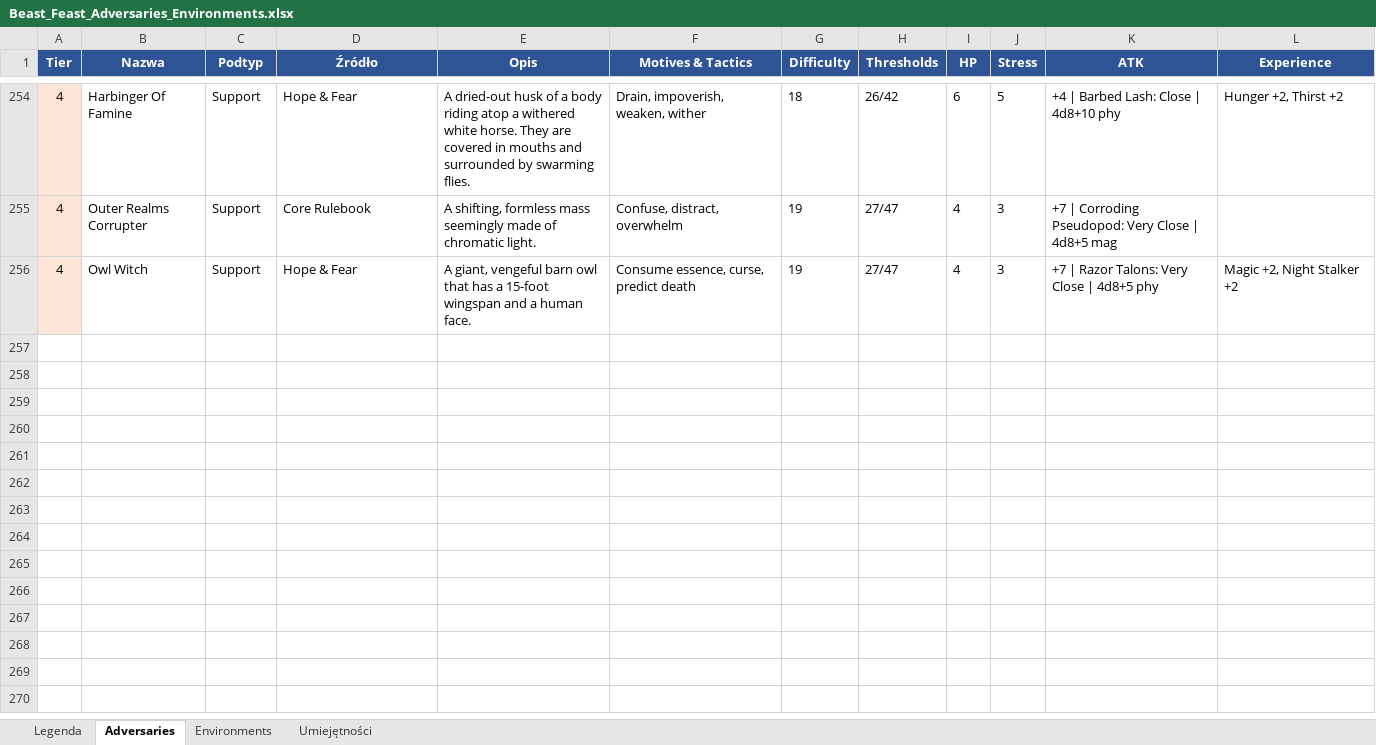
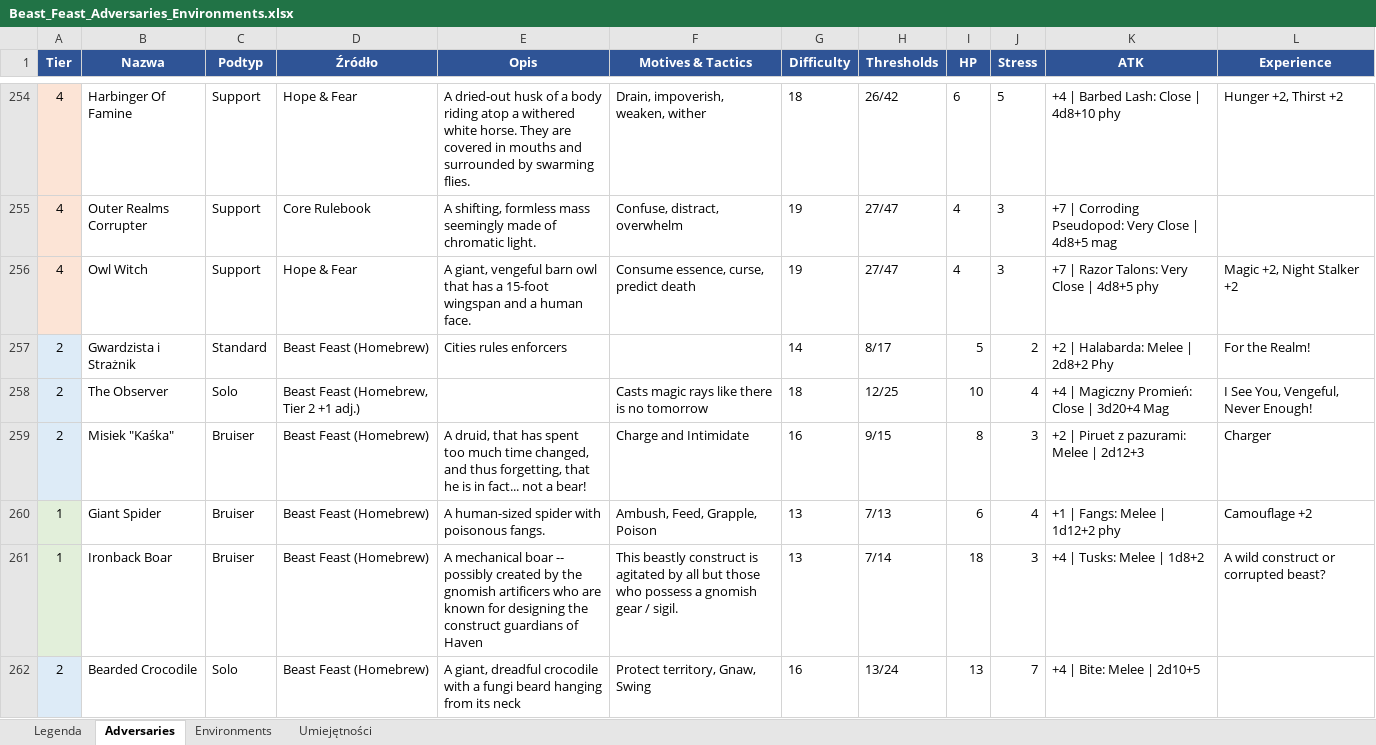
Before and after one commit to iKuro1337/Daggerheart-GM-Screen, an Excel workbook: Beast_Feast_Adversaries_Environments.xlsx, sheet Adversaries, drawn as a sheet; only a part is shown, gaps mark what is left out; values as stored, in another font and other column widths than the file's, no borders; the diff covers the shown part only; the diff names each change by its address in the sheet, - before the commit and + after, or states it on an @@ line.

Commit message:
Aktualizacja narzedzi Beast Feast (2026-09-03 00:49)

```diff
--- a/Beast_Feast_Adversaries_Environments.xlsx (sheet Adversaries)
+++ b/Beast_Feast_Adversaries_Environments.xlsx (sheet Adversaries)
+row 257: 2 | Gwardzista i Strażnik | Standard | Beast Feast (Homebrew) | Cities rules enforcers |  | 14 | 8/17 | 5 | 2 | +2 | Halabarda: Melee | 2d8+2 Phy | For the Realm!
+row 258: 2 | The Observer | Solo | Beast Feast (Homebrew, Tier 2 +1 adj.) |  | Casts magic rays like there is no tomorrow | 18 | 12/25 | 10 | 4 | +4 | Magiczny Promień: Close | 3d20+4 Mag | I See You, Vengeful, Never Enough!
+row 259: 2 | Misiek "Kaśka" | Bruiser | Beast Feast (Homebrew) | A druid, that has spent too much time changed, and thus forgetting, that he is in fact... not a bear! | Charge and Intimidate | 16 | 9/15 | 8 | 3 | +2 | Piruet z pazurami: Melee | 2d12+3 | Charger
+row 260: 1 | Giant Spider | Bruiser | Beast Feast (Homebrew) | A human-sized spider with poisonous fangs. | Ambush, Feed, Grapple, Poison | 13 | 7/13 | 6 | 4 | +1 | Fangs: Melee | 1d12+2 phy | Camouflage +2
+row 261: 1 | Ironback Boar | Bruiser | Beast Feast (Homebrew) | A mechanical boar -- possibly created by the gnomish artificers who are known for designing the construct guardians of Haven | This beastly construct is agitated by all but those who possess a gnomish gear / sigil. | 13 | 7/14 | 18 | 3 | +4 | Tusks: Melee | 1d8+2 | A wild construct or corrupted beast?
+row 262: 2 | Bearded Crocodile | Solo | Beast Feast (Homebrew) | A giant, dreadful crocodile with a fungi beard hanging from its neck | Protect territory, Gnaw, Swing | 16 | 13/24 | 13 | 7 | +4 | Bite: Melee | 2d10+5
```
Also changed, not shown: 5 added rows elsewhere in this sheet, sheet Umiejętności, sheet Legenda, 1 other file.
